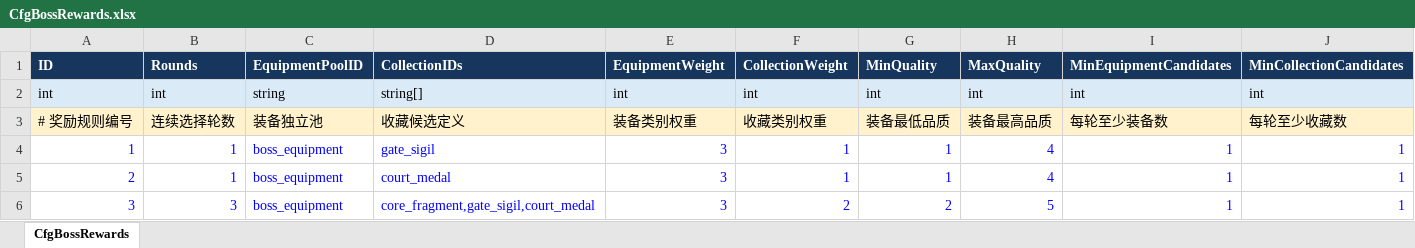
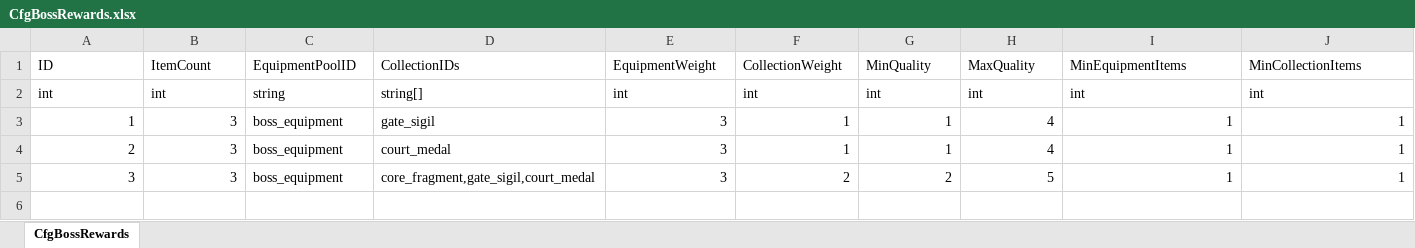
Before and after one commit to xujianan13/ProjectExtraction, an Excel workbook: config/excel/CfgBossRewards.xlsx, sheet CfgBossRewards, drawn as a sheet; only a part is shown; values as stored, in another font and other column widths than the file's, no borders; removed rows and columns are numbered as before the commit, all else as after; rows hold the shown columns only; the diff covers the shown part only; the diff names each change by its address in the sheet, - before the commit and + after, or states it on an @@ line.

Commit message:
feat: claim all boss chest rewards at once

```diff
--- a/config/excel/CfgBossRewards.xlsx (sheet CfgBossRewards)
+++ b/config/excel/CfgBossRewards.xlsx (sheet CfgBossRewards)
@@ A1:J1 fill: #17365D → none, bold: on → off, text colour: #FFFFFF → black @@
-B1: Rounds
+B1: ItemCount
-I1: MinEquipmentCandidates
+I1: MinEquipmentItems
-J1: MinCollectionCandidates
+J1: MinCollectionItems
-A2:J2 fill: #DBEAF7
+A2:J2 fill: none
-row 3: # 奖励规则编号 | 连续选择轮数 | 装备独立池 | 收藏候选定义 | 装备类别权重 | 收藏类别权重 | 装备最低品质 | 装备最高品质 | 每轮至少装备数 | 每轮至少收藏数
-A3:J5 text colour: #0000FF
+A3:J5 text colour: black
-B3:B4: 1
+B3:B4: 3
```
Also changed, not shown: cell formats elsewhere in this sheet, config/excel/CfgGuide.xlsx, config/excel/CfgRunPersistence.xlsx, 42 other files.
